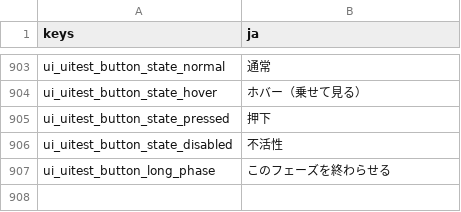
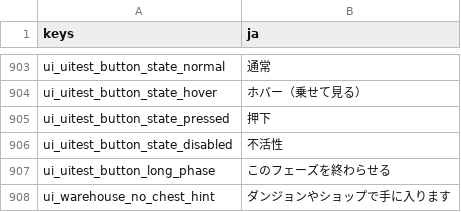
Before and after one commit to darkouji0105/pomodoro-heroes, a CSV file: localization/ja.csv, drawn as a sheet; only a part is shown, gaps mark what is left out.

```diff
--- a/localization/ja.csv
+++ b/localization/ja.csv
@@ -907 +907,2 @@ ui_uitest_button_state_disabled,不活性
 ui_uitest_button_long_phase,このフェーズを終わらせる
+ui_warehouse_no_chest_hint,ダンジョンやショップで手に入ります
```
Also changed, not shown: 3 other files.
